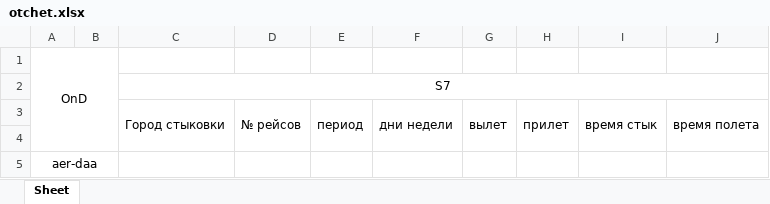
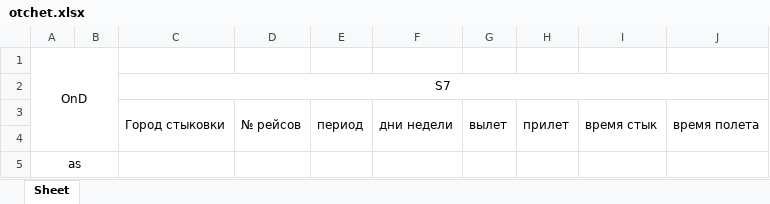
Before and after one commit to Deta1l/airport_report, an Excel workbook: otchet.xlsx, sheet Sheet, drawn as a sheet; values as stored, in another font and other column widths than the file's, no borders; the diff names each change by its address in the sheet, - before the commit and + after, or states it on an @@ line.

```diff
--- a/otchet.xlsx (sheet Sheet)
+++ b/otchet.xlsx (sheet Sheet)
-A5: aer-daa
+A5: as
```
Also changed, not shown: 1 other file.
